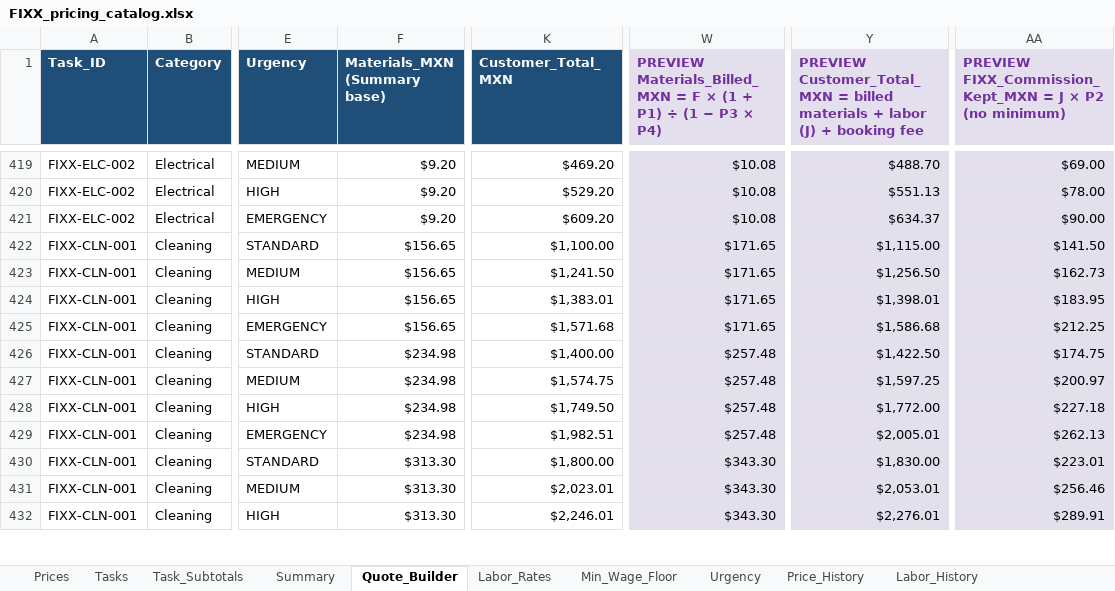
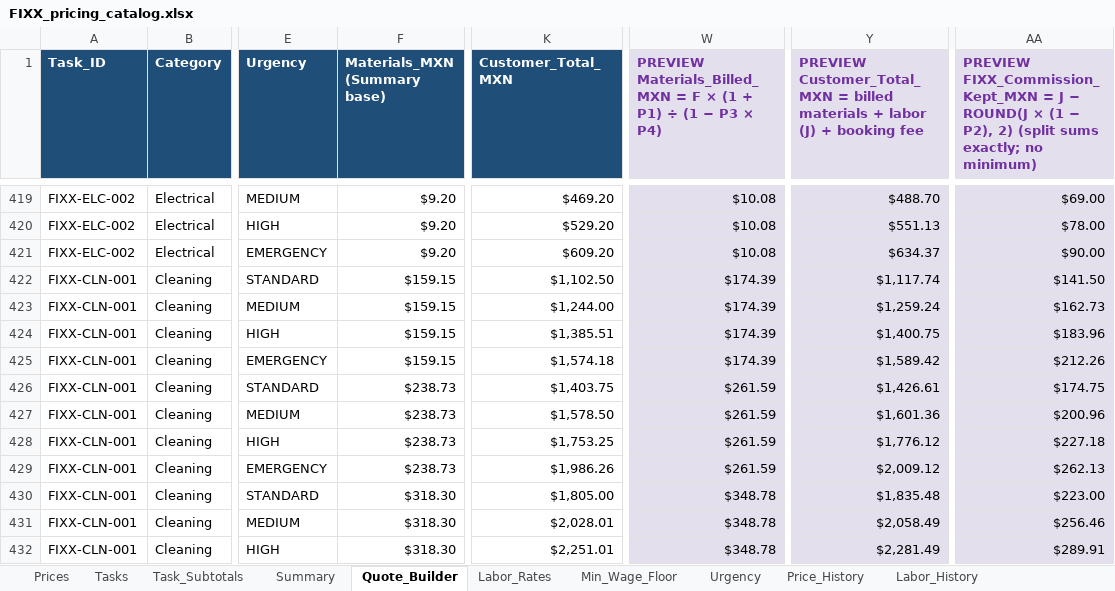
Before and after one commit to EddyVasquez/fixx_mx_analogic, an Excel workbook: FIXX_pricing_catalog.xlsx, sheet Quote_Builder, drawn as a sheet; only a part is shown, gaps mark what is left out; values as stored, in another font and other column widths than the file's, no borders; charts and pictures and conditional formats not drawn; the diff covers the shown part only; the diff names each change by its address in the sheet, - before the commit and + after, or states it on an @@ line.

```diff
--- a/FIXX_pricing_catalog.xlsx (sheet Quote_Builder)
+++ b/FIXX_pricing_catalog.xlsx (sheet Quote_Builder)
-AA1: …= J × P2 (no minimum)
+AA1: …= J − ROUND(J × (1 − P2), 2) (split sums exactly; no minimum)
-F422:F425 (Materials_MXN (Summary base)): $156.65
+F422:F425 (Materials_MXN (Summary base)): $159.15
-K422 (Customer_Total_MXN): $1,100.00
+K422 (Customer_Total_MXN): $1,102.50
-W422:W425: $171.65
+W422:W425: $174.39
-Y422: $1,115.00
+Y422: $1,117.74
-K423 (Customer_Total_MXN): $1,241.50
+K423 (Customer_Total_MXN): $1,244.00
-Y423: $1,256.50
+Y423: $1,259.24
-K424 (Customer_Total_MXN): $1,383.01
+K424 (Customer_Total_MXN): $1,385.51
-Y424: $1,398.01
+Y424: $1,400.75
-AA424: $183.95
+AA424: $183.96
-K425 (Customer_Total_MXN): $1,571.68
+K425 (Customer_Total_MXN): $1,574.18
-Y425: $1,586.68
+Y425: $1,589.42
-AA425: $212.25
+AA425: $212.26
-F426:F429 (Materials_MXN (Summary base)): $234.98
+F426:F429 (Materials_MXN (Summary base)): $238.73
-K426 (Customer_Total_MXN): $1,400.00
+K426 (Customer_Total_MXN): $1,403.75
-W426:W429: $257.48
+W426:W429: $261.59
-Y426: $1,422.50
+Y426: $1,426.61
-K427 (Customer_Total_MXN): $1,574.75
+K427 (Customer_Total_MXN): $1,578.50
-Y427: $1,597.25
+Y427: $1,601.36
-AA427: $200.97
+AA427: $200.96
-K428 (Customer_Total_MXN): $1,749.50
+K428 (Customer_Total_MXN): $1,753.25
-Y428: $1,772.00
+Y428: $1,776.12
-K429 (Customer_Total_MXN): $1,982.51
+K429 (Customer_Total_MXN): $1,986.26
-Y429: $2,005.01
+Y429: $2,009.12
-F430:F432 (Materials_MXN (Summary base)): $313.30
+F430:F432 (Materials_MXN (Summary base)): $318.30
-K430 (Customer_Total_MXN): $1,800.00
+K430 (Customer_Total_MXN): $1,805.00
-W430:W432: $343.30
+W430:W432: $348.78
-Y430: $1,830.00
+Y430: $1,835.48
-AA430: $223.01
+AA430: $223.00
-K431 (Customer_Total_MXN): $2,023.01
+K431 (Customer_Total_MXN): $2,028.01
-Y431: $2,053.01
+Y431: $2,058.49
-K432 (Customer_Total_MXN): $2,246.01
+K432 (Customer_Total_MXN): $2,251.01
-Y432: $2,276.01
+Y432: $2,281.49
```
Also changed, not shown: 497 edited cells elsewhere in this sheet, sheet Prices, sheet Price_History, sheet Labor_Rates, sheet Tasks, sheet Task_Subtotals, sheet Labor_History, 4 more sheets, formulas that keep their value, 3 other files.
